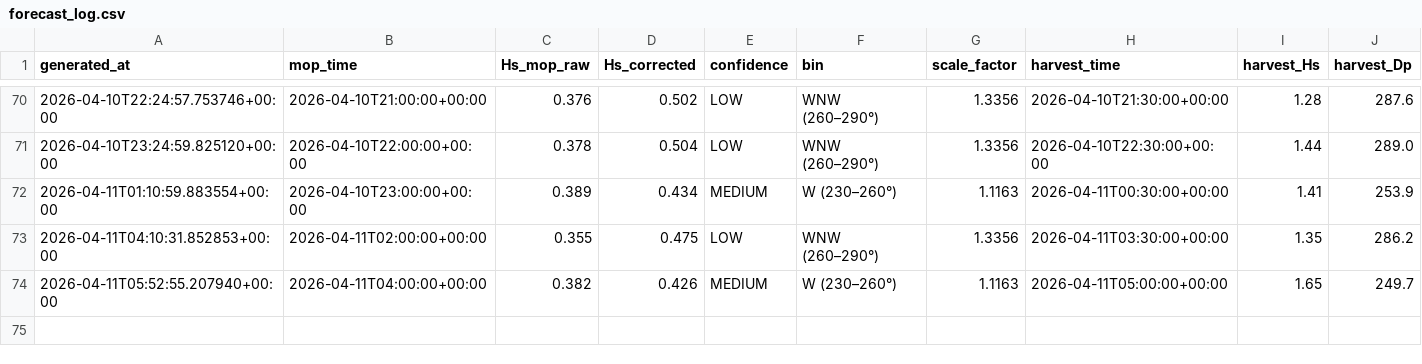
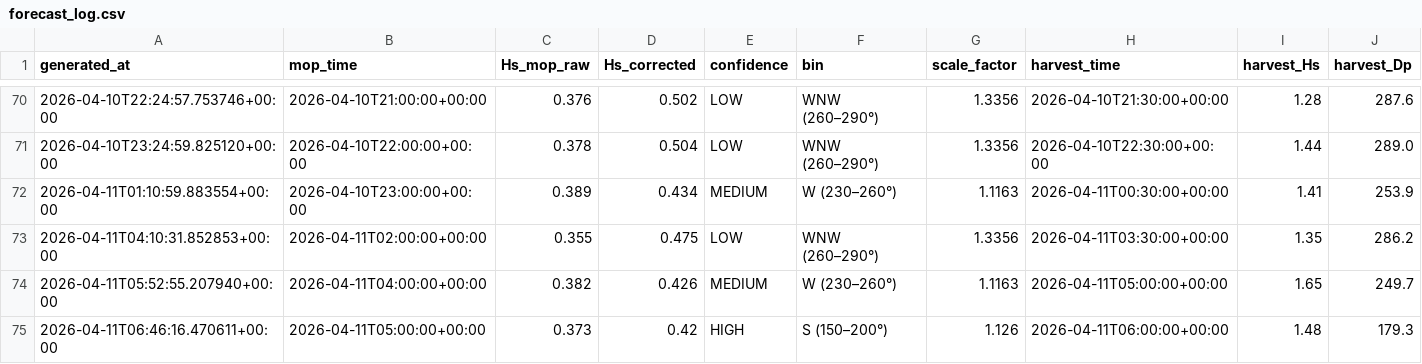
Before and after one commit to aadhavr/campus-point-waves, a CSV file: forecast_log.csv, drawn as a sheet; only a part is shown, gaps mark what is left out.

```diff
--- a/forecast_log.csv
+++ b/forecast_log.csv
@@ -74 +74,2 @@ generated_at,mop_time,Hs_mop_raw,Hs_corrected,confidence,bin,scale_factor,harves
 2026-04-11T05:52:55.207940+00:00,2026-04-11T04:00:00+00:00,0.382,0.426,MEDIUM,W   (230–260°),1.1163,2026-04-11T05:00:00+00:00,1.65,249.7
+2026-04-11T06:46:16.470611+00:00,2026-04-11T05:00:00+00:00,0.373,0.42,HIGH,S   (150–200°),1.126,2026-04-11T06:00:00+00:00,1.48,179.3
```
Also changed, not shown: 1 other file.
